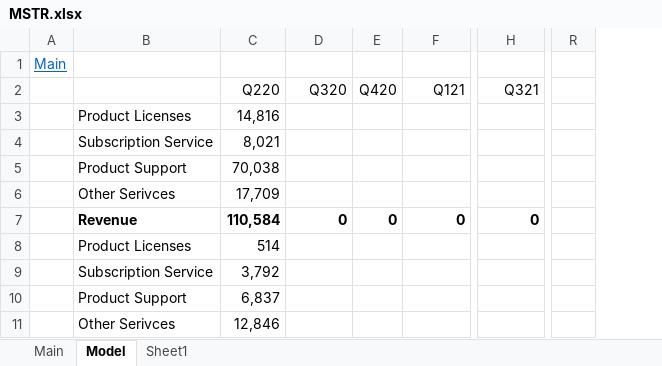
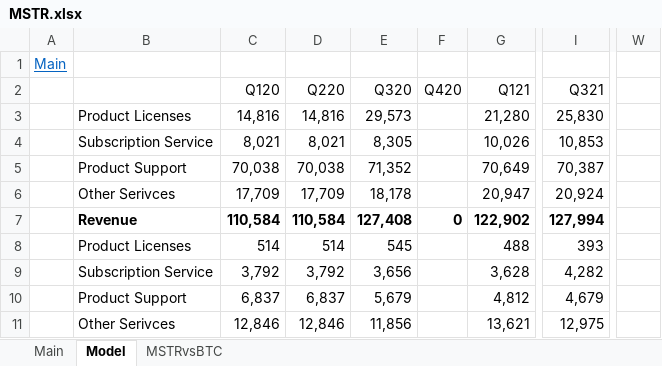
Before and after one commit to simonburghardt1/models, an Excel workbook: MSTR.xlsx, sheet Model, drawn as a sheet; only a part is shown, gaps mark what is left out; values as stored, in another font and other column widths than the file's, no borders; removed rows and columns are numbered as before the commit, all else as after; the diff covers the shown part only; the diff names each change by its address in the sheet, - before the commit and + after, or states it on an @@ line.

Commit message:
MSTRvsBTC Valuation

```diff
--- a/MSTR.xlsx (sheet Model)
+++ b/MSTR.xlsx (sheet Model)
-sheet tab: Sheet1
+sheet tab: MSTRvsBTC
+column C (Q120), rows 3-11: 14,816 | 8,021 | 70,038 | 17,709 | 110,584 | 514 | 3,792 | 6,837 | 12,846
-column R, empty
+column W, empty
-E3 (Q320): (empty)
+E3 (Q320): 29,573
-G3 (Q121): (empty)
+G3 (Q121): 21,280
-I3 (Q321): (empty)
+I3 (Q321): 25,830
-E4 (Q320): (empty)
+E4 (Q320): 8,305
-G4 (Q121): (empty)
+G4 (Q121): 10,026
-I4 (Q321): (empty)
+I4 (Q321): 10,853
-E5 (Q320): (empty)
+E5 (Q320): 71,352
-G5 (Q121): (empty)
+G5 (Q121): 70,649
-I5 (Q321): (empty)
+I5 (Q321): 70,387
-E6 (Q320): (empty)
+E6 (Q320): 18,178
-G6 (Q121): (empty)
+G6 (Q121): 20,947
-I6 (Q321): (empty)
+I6 (Q321): 20,924
-E7 (Q320): 0
+E7 (Q320): 127,408
-G7 (Q121): 0
+G7 (Q121): 122,902
-I7 (Q321): 0
+I7 (Q321): 127,994
-E8 (Q320): (empty)
+E8 (Q320): 545
-G8 (Q121): (empty)
+G8 (Q121): 488
-I8 (Q321): (empty)
+I8 (Q321): 393
-E9 (Q320): (empty)
+E9 (Q320): 3,656
-G9 (Q121): (empty)
+G9 (Q121): 3,628
-I9 (Q321): (empty)
+I9 (Q321): 4,282
-E10 (Q320): (empty)
+E10 (Q320): 5,679
-G10 (Q121): (empty)
+G10 (Q121): 4,812
-I10 (Q321): (empty)
+I10 (Q321): 4,679
-E11 (Q320): (empty)
+E11 (Q320): 11,856
-G11 (Q121): (empty)
+G11 (Q121): 13,621
-I11 (Q321): (empty)
+I11 (Q321): 12,975
```
Also changed, not shown: 36 edited cells elsewhere in this sheet, sheet MSTRvsBTC, formulas that keep their value, charts or pictures.
